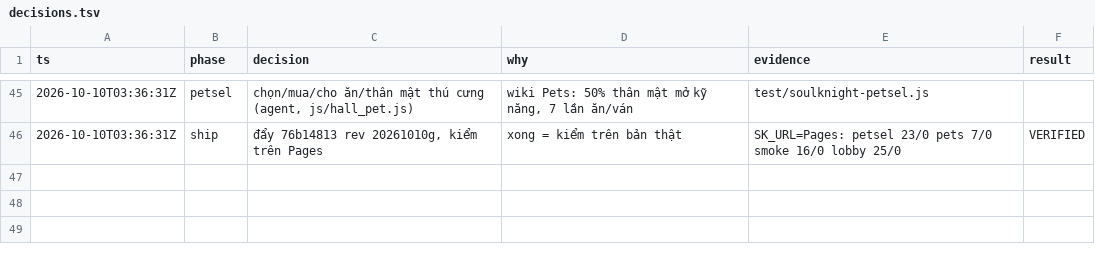
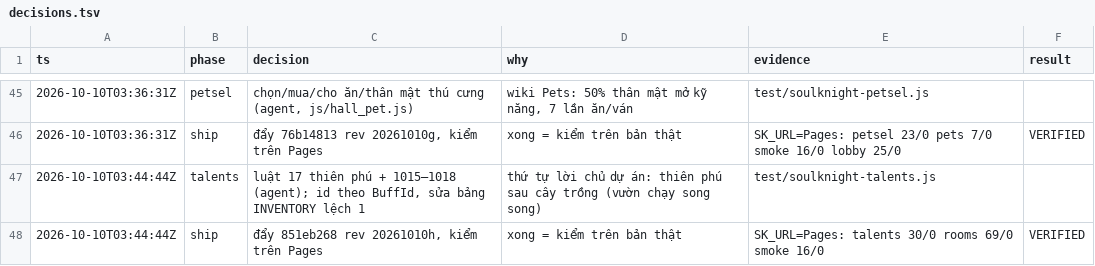
Before and after one commit to poke5121999-art/survivor-web-hub, a TSV file: games/soulknight/tools/polish/decisions.tsv, drawn as a sheet; only a part is shown, gaps mark what is left out.

```diff
--- a/games/soulknight/tools/polish/decisions.tsv
+++ b/games/soulknight/tools/polish/decisions.tsv
@@ -46 +46,3 @@ ts	phase	decision	why	evidence	result
 2026-10-10T03:36:31Z	ship	đẩy 76b14813 rev 20261010g, kiểm trên Pages	xong = kiểm trên bản thật	SK_URL=Pages: petsel 23/0 pets 7/0 smoke 16/0 lobby 25/0	VERIFIED
+2026-10-10T03:44:44Z	talents	luật 17 thiên phú + 1015–1018 (agent); id theo BuffId, sửa bảng INVENTORY lệch 1	thứ tự lời chủ dự án: thiên phú sau cây trồng (vườn chạy song song)	test/soulknight-talents.js
+2026-10-10T03:44:44Z	ship	đẩy 851eb268 rev 20261010h, kiểm trên Pages	xong = kiểm trên bản thật	SK_URL=Pages: talents 30/0 rooms 69/0 smoke 16/0	VERIFIED
```
Also changed, not shown: 36 other files.
